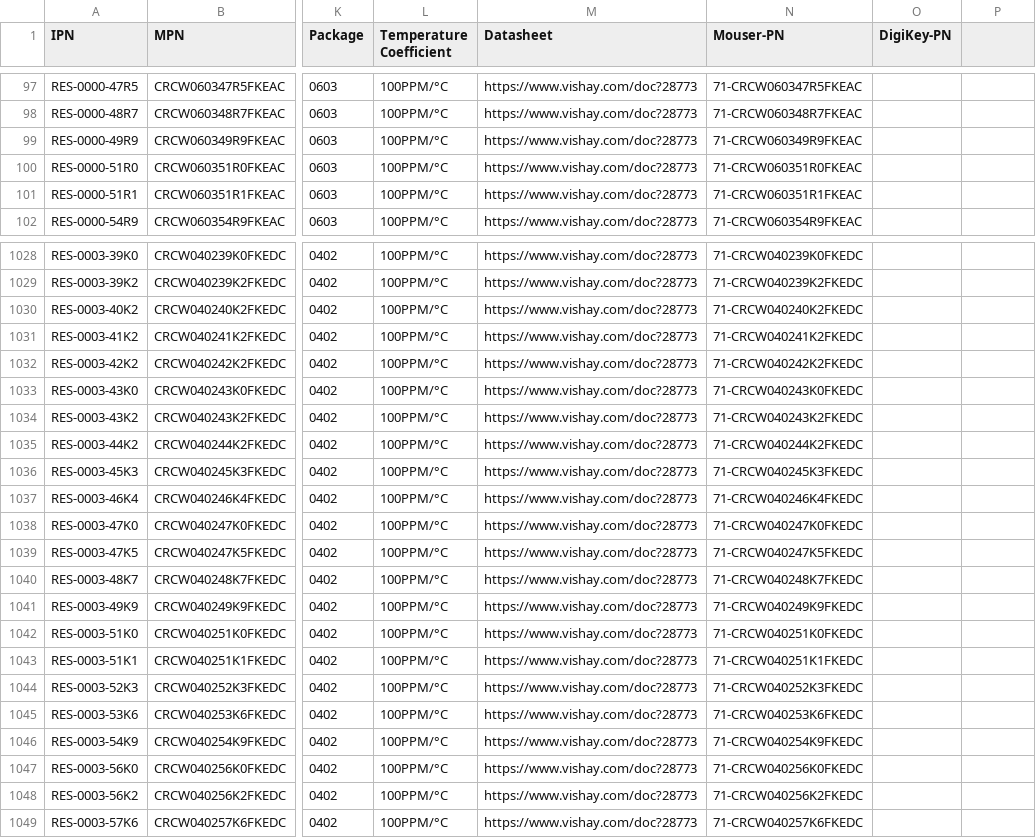
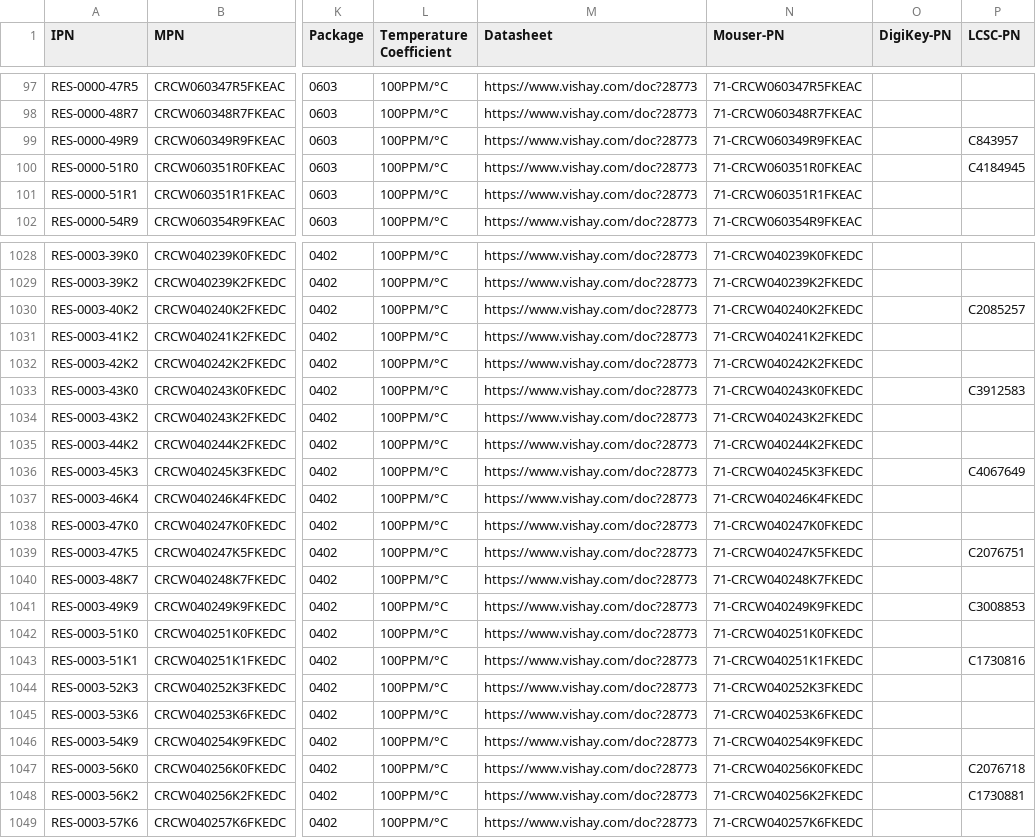
Before and after one commit to yohummus/kiplm, a CSV file: db/RES.csv, drawn as a sheet; only a part is shown, gaps mark what is left out; the diff covers the shown part only; the diff names each change by its address in the sheet, - before the commit and + after, or states it on an @@ line.

```diff
--- a/db/RES.csv
+++ b/db/RES.csv
-P1: (empty)
+P1: LCSC-PN
-P99 (LCSC-PN): (empty)
+P99 (LCSC-PN): C843957
-P100 (LCSC-PN): (empty)
+P100 (LCSC-PN): C4184945
-P1030 (LCSC-PN): (empty)
+P1030 (LCSC-PN): C2085257
-P1033 (LCSC-PN): (empty)
+P1033 (LCSC-PN): C3912583
-P1036 (LCSC-PN): (empty)
+P1036 (LCSC-PN): C4067649
-P1039 (LCSC-PN): (empty)
+P1039 (LCSC-PN): C2076751
-P1041 (LCSC-PN): (empty)
+P1041 (LCSC-PN): C3008853
-P1043 (LCSC-PN): (empty)
+P1043 (LCSC-PN): C1730816
-P1047 (LCSC-PN): (empty)
+P1047 (LCSC-PN): C2076718
-P1048 (LCSC-PN): (empty)
+P1048 (LCSC-PN): C1730881
```
Also changed, not shown: 93 edited cells elsewhere in this file, db/CON.csv, db/ICS.csv, 22 other files.
